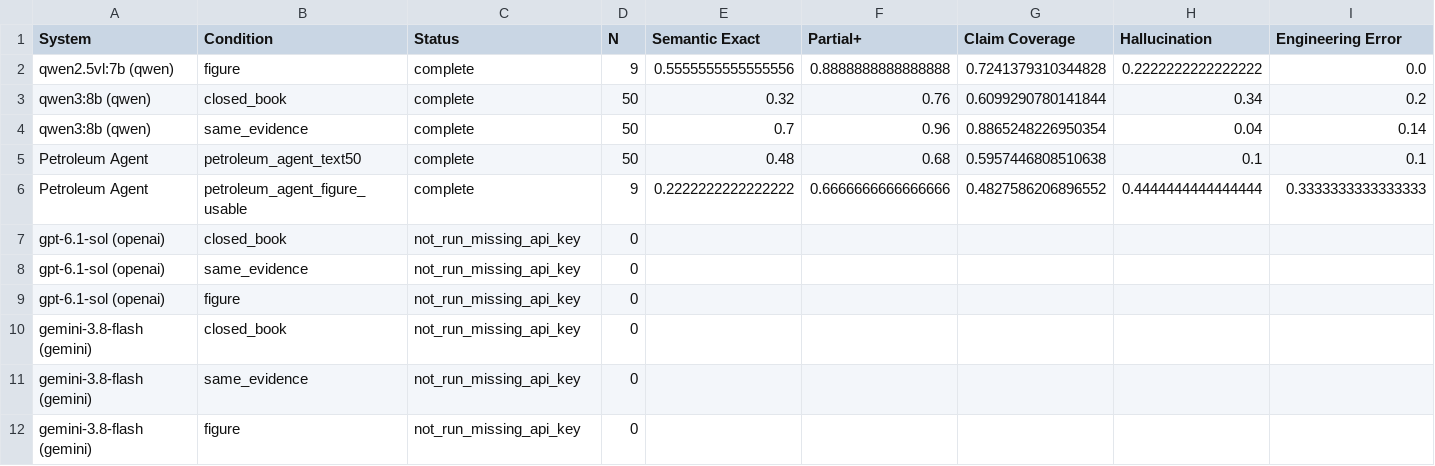
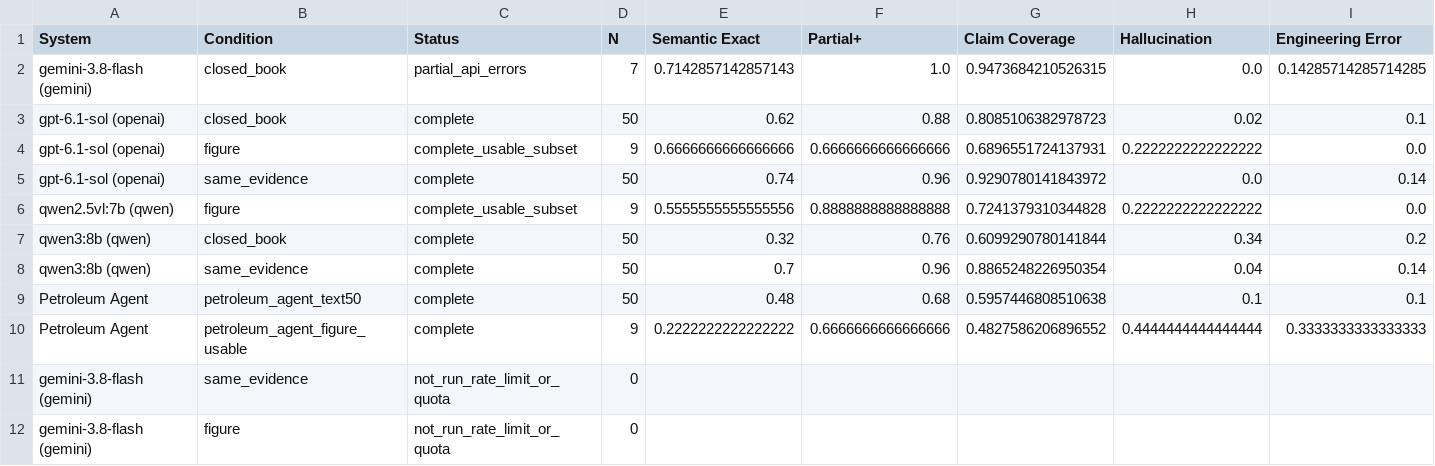
Before and after one commit to jeongeunYeom/petroleum-rag-agent, a CSV file: data/evaluation/petroleum_external_model_comparison_v1.csv, drawn as a sheet; only a part is shown; removed rows and columns are numbered as before the commit, all else as after; rows hold the shown columns only; the diff names each change by its address in the sheet, - before the commit and + after, or states it on an @@ line.

```diff
--- a/data/evaluation/petroleum_external_model_comparison_v1.csv
+++ b/data/evaluation/petroleum_external_model_comparison_v1.csv
+row 2: gemini-3.8-flash (gemini) | closed_book | partial_api_errors | 7 | 0.7142857142857143 | 1.0 | 0.9473684210526315 | 0.0 | 0.14285714285714285
+row 3: gpt-6.1-sol (openai) | closed_book | complete | 50 | 0.62 | 0.88 | 0.8085106382978723 | 0.02 | 0.1
+row 4: gpt-6.1-sol (openai) | figure | complete_usable_subset | 9 | 0.6666666666666666 | 0.6666666666666666 | 0.6896551724137931 | 0.2222222222222222 | 0.0
+row 5: gpt-6.1-sol (openai) | same_evidence | complete | 50 | 0.74 | 0.96 | 0.9290780141843972 | 0.0 | 0.14
-C6 (Status): complete
+C6 (Status): complete_usable_subset
-row 7: gpt-6.1-sol (openai) | closed_book | not_run_missing_api_key | 0
-row 8: gpt-6.1-sol (openai) | same_evidence | not_run_missing_api_key | 0
-row 9: gpt-6.1-sol (openai) | figure | not_run_missing_api_key | 0
-row 10: gemini-3.8-flash (gemini) | closed_book | not_run_missing_api_key | 0
-C11:C12 (Status): not_run_missing_api_key
+C11:C12 (Status): not_run_rate_limit_or_quota
```
Also changed, not shown: data/evaluation/poster_model_comparison.csv, 16 other files.
